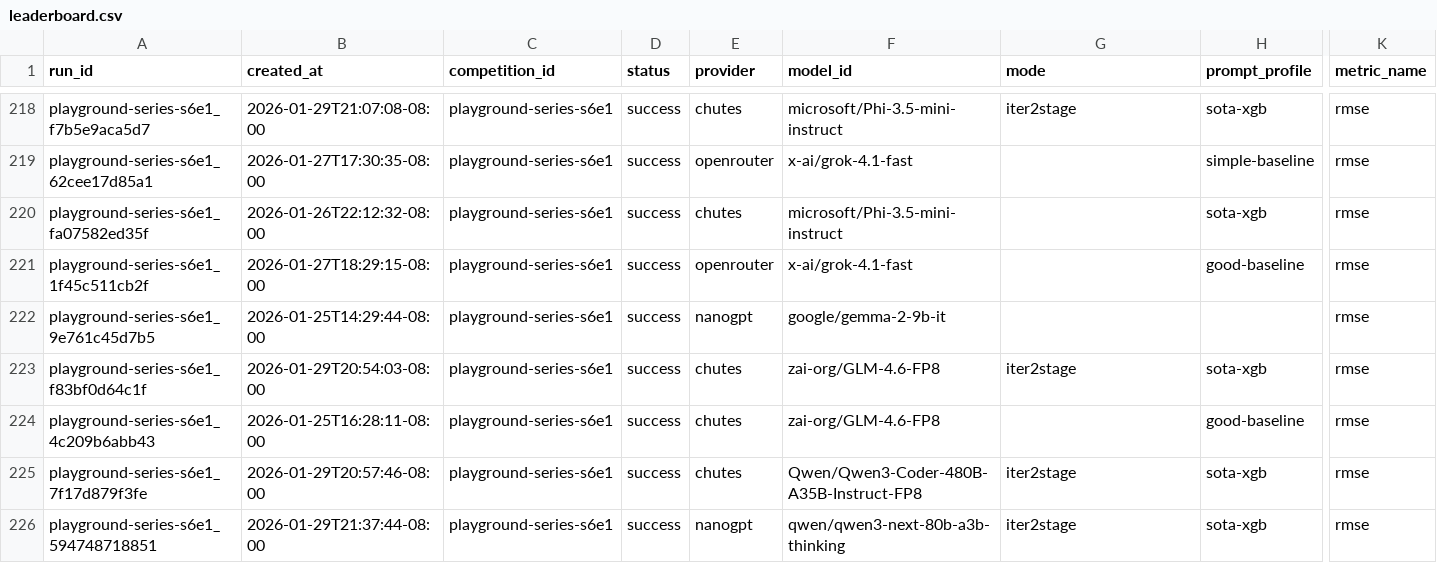
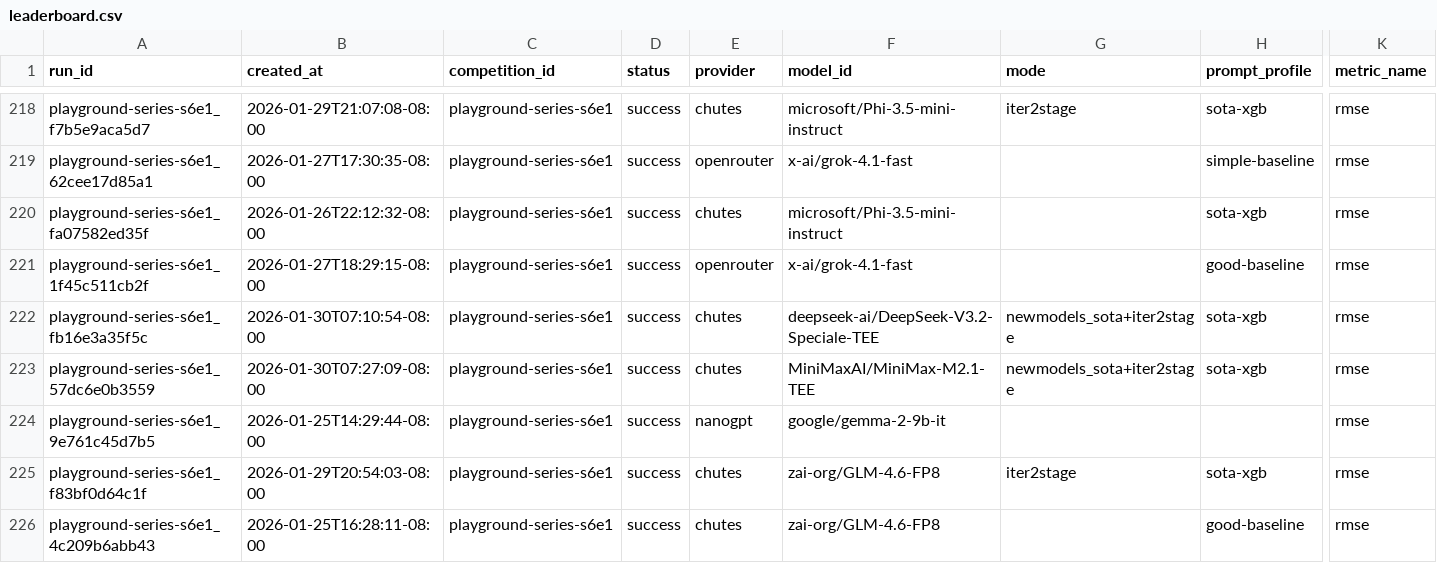
Before and after one commit to MykolaPinchuk/TML-bench, a CSV file: results/leaderboard.csv, drawn as a sheet; only a part is shown, gaps mark what is left out; the shorter side is filled out with more unchanged rows; rows hold the shown columns only; the diff covers the shown part only; the diff names each change by its address in the sheet, - before the commit and + after, or states it on an @@ line.

Commit message:
agent06: checkpoint(results): new models sota-xgb

```diff
--- a/results/leaderboard.csv
+++ b/results/leaderboard.csv
+row 222: playground-series-s6e1_fb16e3a35f5c | 2026-01-30T07:10:54-08:00 | playground-series-s6e1 | success | chutes | deepseek-ai/DeepSeek-V3.2-Speciale-TEE | newmodels_sota+iter2stage | sota-xgb | rmse
+row 223: playground-series-s6e1_57dc6e0b3559 | 2026-01-30T07:27:09-08:00 | playground-series-s6e1 | success | chutes | MiniMaxAI/MiniMax-M2.1-TEE | newmodels_sota+iter2stage | sota-xgb | rmse
```
Also changed, not shown: 4 added rows elsewhere in this file, results/leaderboard_robust.csv, 9 other files.
